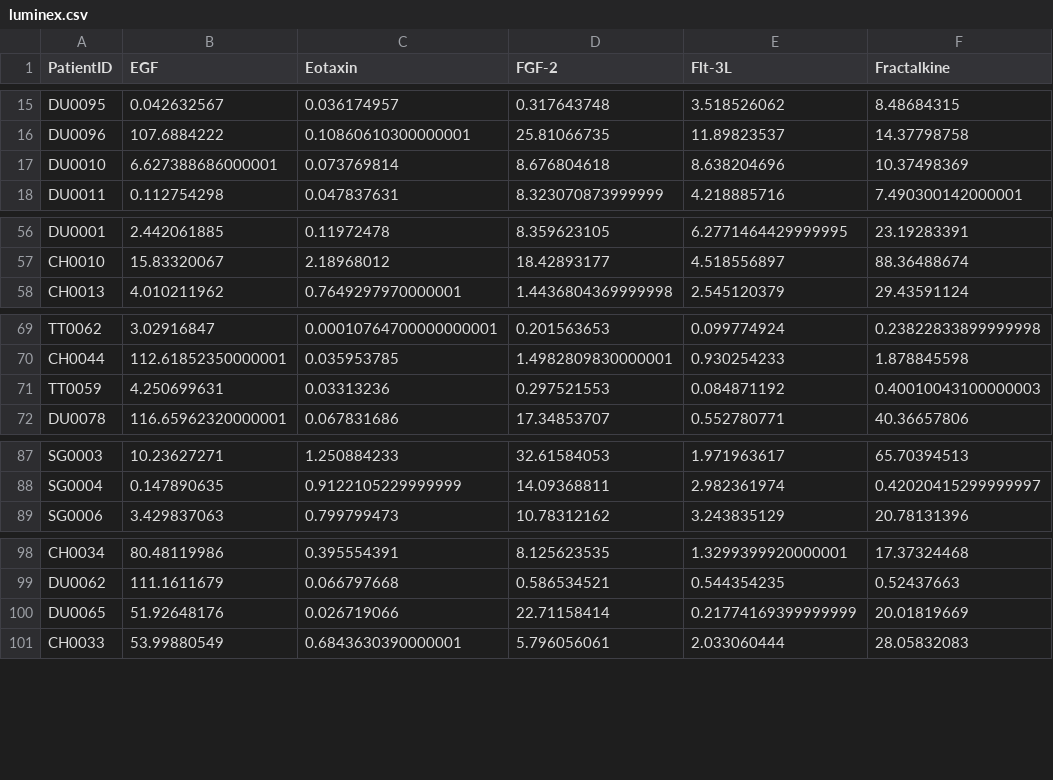
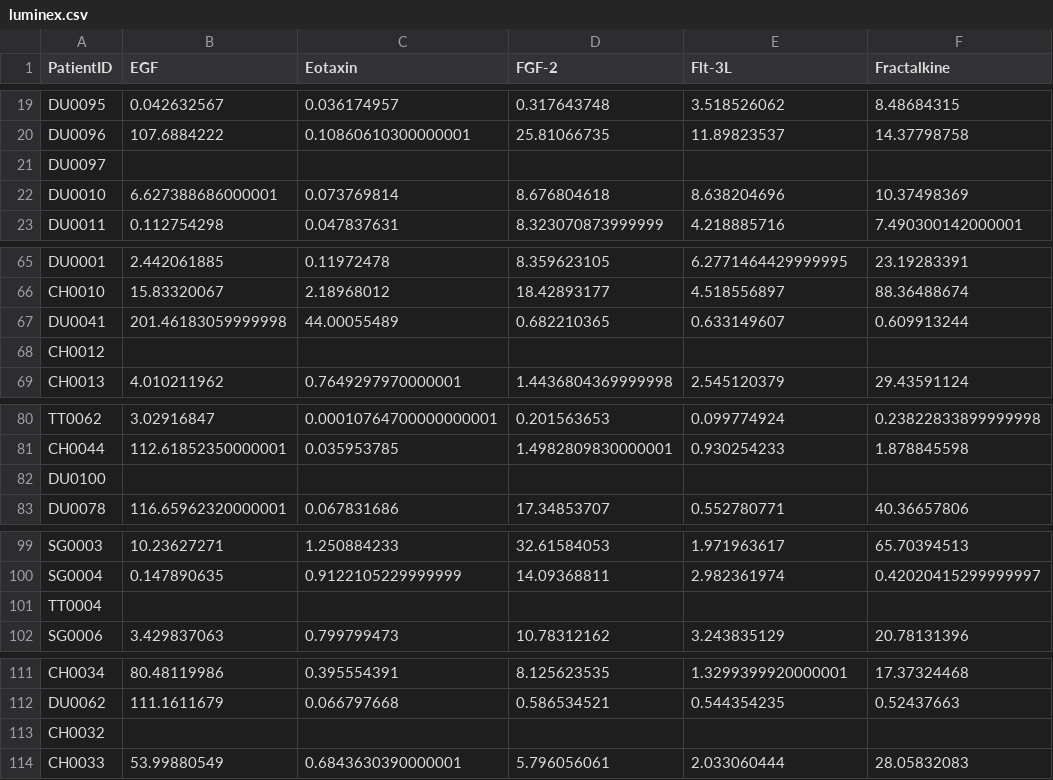
Before and after one commit to Jayanth-kumar5566/ML_OMICS, a CSV file: SNF_standard/luminex.csv, drawn as a sheet; only a part is shown, gaps mark what is left out; rows hold the shown columns only; the diff covers the shown part only; the diff names each change by its address in the sheet, - before the commit and + after, or states it on an @@ line.

```diff
--- a/SNF_standard/luminex.csv
+++ b/SNF_standard/luminex.csv
+row 21: DU0097
@@ row 135 moved to row 67: DU0041 @@
+row 68: CH0012
@@ row 71 moved to row 176: TT0059 @@
+row 82: DU0100
+row 101: TT0004
@@ row 100 moved to row 178: DU0065 @@
+row 113: CH0032
```
Also changed, not shown: 22 added rows and 15 moved rows elsewhere in this file, SNF_standard/labels.csv, 27 other files.
